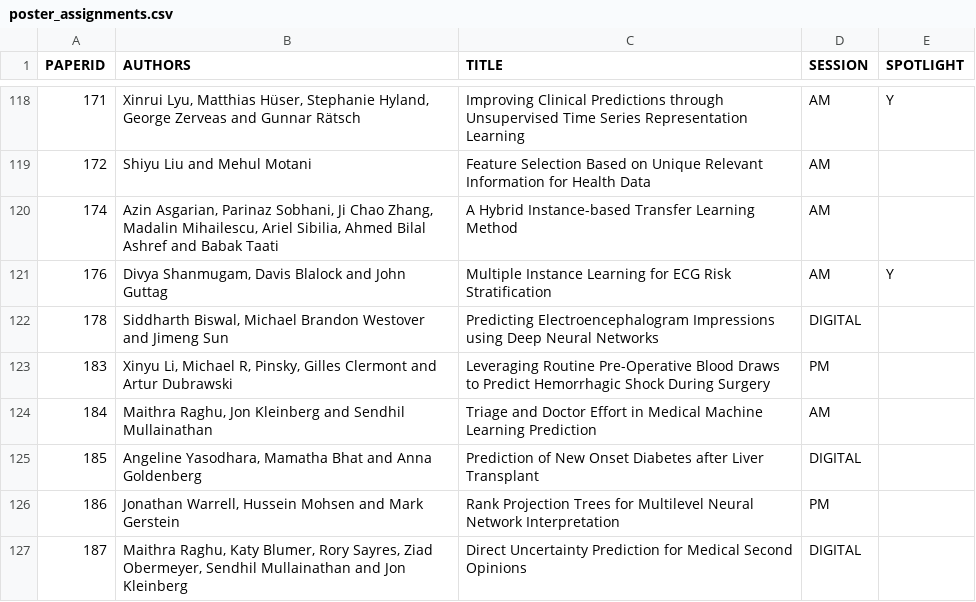
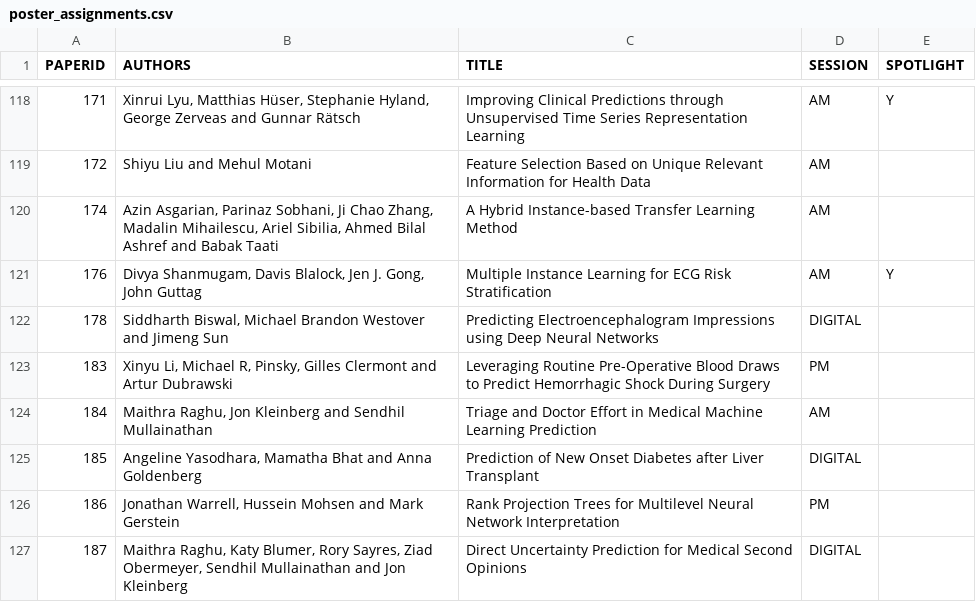
Before and after one commit to ml4health/ml4health.github.io, a CSV file: 2018_content/organizer_data/poster_assignments.csv, drawn as a sheet; only a part is shown, gaps mark what is left out; the diff names each change by its address in the sheet, - before the commit and + after, or states it on an @@ line.

Commit message:
Modify author list for 2018 paper

```diff
--- a/2018_content/organizer_data/poster_assignments.csv
+++ b/2018_content/organizer_data/poster_assignments.csv
-B121 (AUTHORS): …Shanmugam, Davis Blalock and John Guttag
+B121 (AUTHORS): …Shanmugam, Davis Blalock, Jen J. Gong, John Guttag
```
Also changed, not shown: 20 other files.
